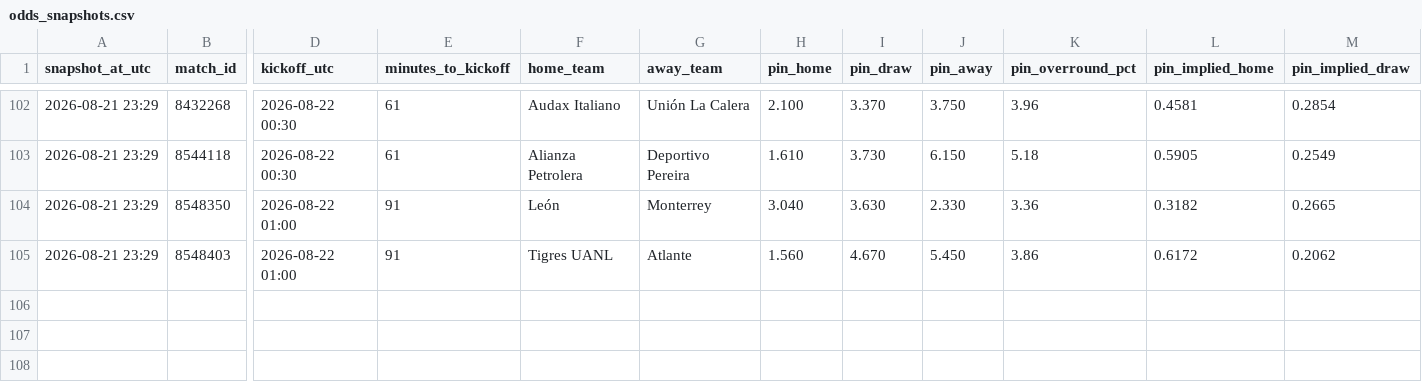
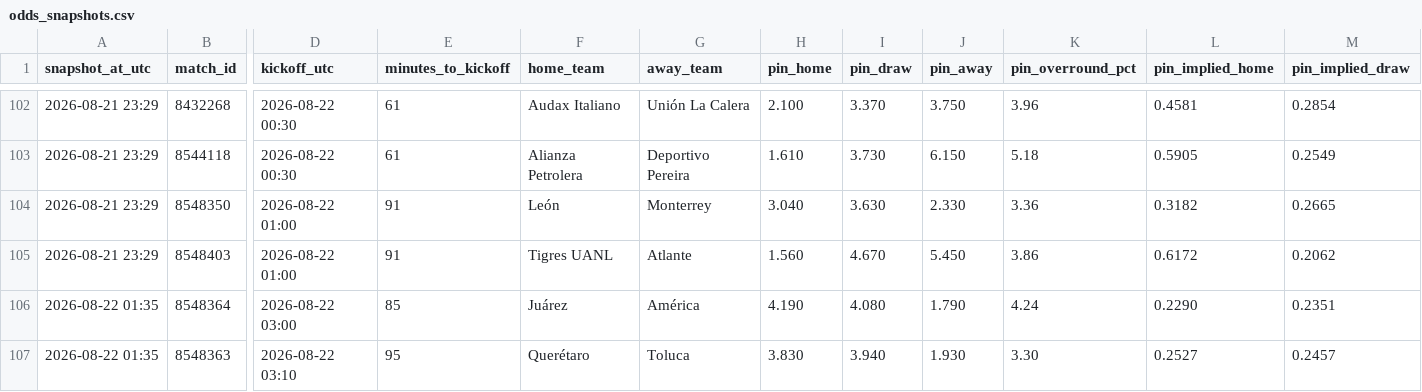
Before and after one commit to Bggantchev/betting-system, a CSV file: odds_snapshots.csv, drawn as a sheet; only a part is shown, gaps mark what is left out; rows hold the shown columns only; the diff names each change by its address in the sheet, - before the commit and + after, or states it on an @@ line.

```diff
--- a/odds_snapshots.csv
+++ b/odds_snapshots.csv
+row 106: 2026-08-22 01:35 | 8548364 | 2026-08-22 03:00 | 85 | Juárez | América | 4.190 | 4.080 | 1.790 | 4.24 | 0.2290 | 0.2351
+row 107: 2026-08-22 01:35 | 8548363 | 2026-08-22 03:10 | 95 | Querétaro | Toluca | 3.830 | 3.940 | 1.930 | 3.30 | 0.2527 | 0.2457
```
